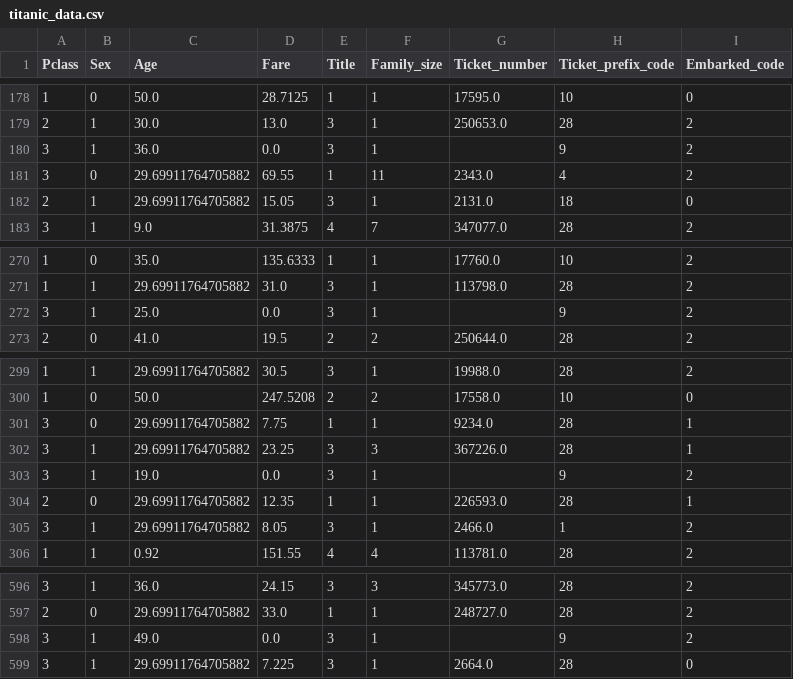
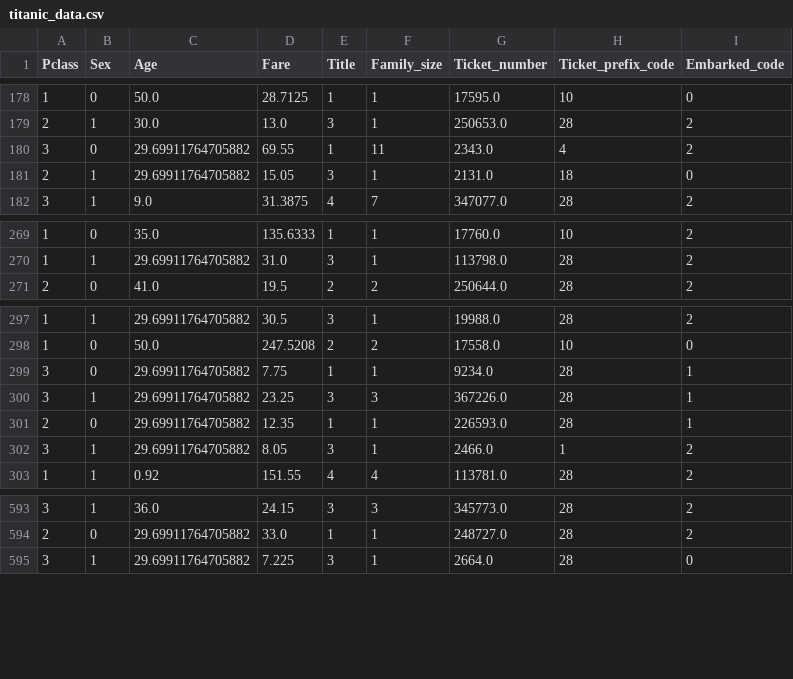
Before and after one commit to Wysocki-Piotr/Hyperparameter-optimization, a CSV file: preprocessed_datasets/titanic_data.csv, drawn as a sheet; only a part is shown, gaps mark what is left out.

```diff
--- a/preprocessed_datasets/titanic_data.csv
+++ b/preprocessed_datasets/titanic_data.csv
@@ -179,3 +179,2 @@ Pclass,Sex,Age,Fare,Title,Family_size,Ticket_number,Ticket_prefix_code,Embarked_
 2,1,30.0,13.0,3,1,250653.0,28,2
-3,1,36.0,0.0,3,1,,9,2
 3,0,29.69911764705882,69.55,1,11,2343.0,4,2
@@ -271,3 +270,2 @@ Pclass,Sex,Age,Fare,Title,Family_size,Ticket_number,Ticket_prefix_code,Embarked_
 1,1,29.69911764705882,31.0,3,1,113798.0,28,2
-3,1,25.0,0.0,3,1,,9,2
 2,0,41.0,19.5,2,2,250644.0,28,2
@@ -302,3 +300,2 @@ Pclass,Sex,Age,Fare,Title,Family_size,Ticket_number,Ticket_prefix_code,Embarked_
 3,1,29.69911764705882,23.25,3,3,367226.0,28,1
-3,1,19.0,0.0,3,1,,9,2
 2,0,29.69911764705882,12.35,1,1,226593.0,28,1
@@ -597,3 +594,2 @@ Pclass,Sex,Age,Fare,Title,Family_size,Ticket_number,Ticket_prefix_code,Embarked_
 2,0,29.69911764705882,33.0,1,1,248727.0,28,2
-3,1,49.0,0.0,3,1,,9,2
 3,1,29.69911764705882,7.225,3,1,2664.0,28,0
```
Also changed, not shown: preprocessed_datasets/heartDisease_data.csv, preprocessed_datasets/titanic_target.csv, 6 other files.
